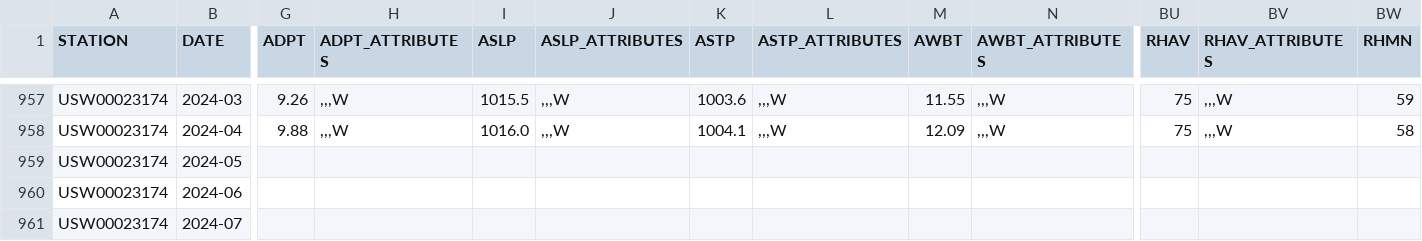
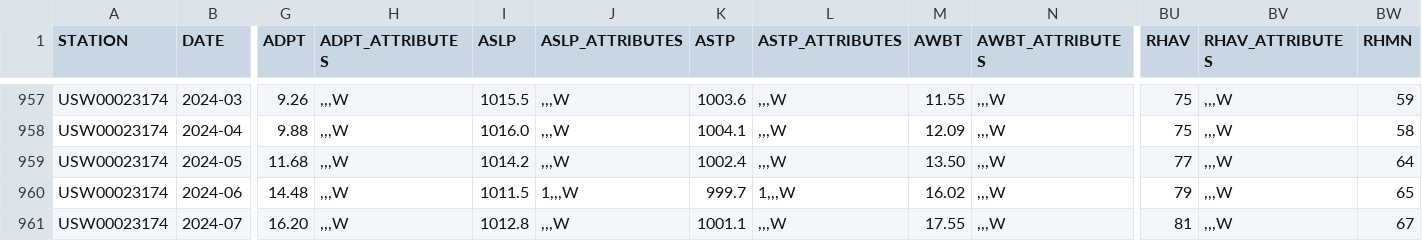
Before and after one commit to Daniboss101/Weather_application, a CSV file: uploads/data_month.csv, drawn as a sheet; only a part is shown, gaps mark what is left out; the diff covers the shown part only; the diff names each change by its address in the sheet, - before the commit and + after, or states it on an @@ line.

```diff
--- a/uploads/data_month.csv
+++ b/uploads/data_month.csv
-G959 (ADPT): (empty)
+G959 (ADPT): 11.68
-H959:H961 (ADPT_ATTRIBUTES): (empty)
+H959:H961 (ADPT_ATTRIBUTES): ,,,W
-I959 (ASLP): (empty)
+I959 (ASLP): 1014.2
-J959 (ASLP_ATTRIBUTES): (empty)
+J959 (ASLP_ATTRIBUTES): ,,,W
-K959 (ASTP): (empty)
+K959 (ASTP): 1002.4
-L959 (ASTP_ATTRIBUTES): (empty)
+L959 (ASTP_ATTRIBUTES): ,,,W
-M959 (AWBT): (empty)
+M959 (AWBT): 13.50
-N959:N961 (AWBT_ATTRIBUTES): (empty)
+N959:N961 (AWBT_ATTRIBUTES): ,,,W
-BU959 (RHAV): (empty)
+BU959 (RHAV): 77
-BV959:BV961 (RHAV_ATTRIBUTES): (empty)
+BV959:BV961 (RHAV_ATTRIBUTES): ,,,W
-BW959 (RHMN): (empty)
+BW959 (RHMN): 64
-G960 (ADPT): (empty)
+G960 (ADPT): 14.48
-I960 (ASLP): (empty)
+I960 (ASLP): 1011.5
-J960 (ASLP_ATTRIBUTES): (empty)
+J960 (ASLP_ATTRIBUTES): 1,,,W
-K960 (ASTP): (empty)
+K960 (ASTP): 999.7
-L960 (ASTP_ATTRIBUTES): (empty)
+L960 (ASTP_ATTRIBUTES): 1,,,W
-M960 (AWBT): (empty)
+M960 (AWBT): 16.02
-BU960 (RHAV): (empty)
+BU960 (RHAV): 79
-BW960 (RHMN): (empty)
+BW960 (RHMN): 65
-G961 (ADPT): (empty)
+G961 (ADPT): 16.20
-I961 (ASLP): (empty)
+I961 (ASLP): 1012.8
-J961 (ASLP_ATTRIBUTES): (empty)
+J961 (ASLP_ATTRIBUTES): ,,,W
-K961 (ASTP): (empty)
+K961 (ASTP): 1001.1
-L961 (ASTP_ATTRIBUTES): (empty)
+L961 (ASTP_ATTRIBUTES): ,,,W
-M961 (AWBT): (empty)
+M961 (AWBT): 17.55
-BU961 (RHAV): (empty)
+BU961 (RHAV): 81
-BW961 (RHMN): (empty)
+BW961 (RHMN): 67
```
Also changed, not shown: 1 added row and 14 edited cells elsewhere in this file, data_daily_filtered.csv, uploads/data_year.csv, 7 other files.
